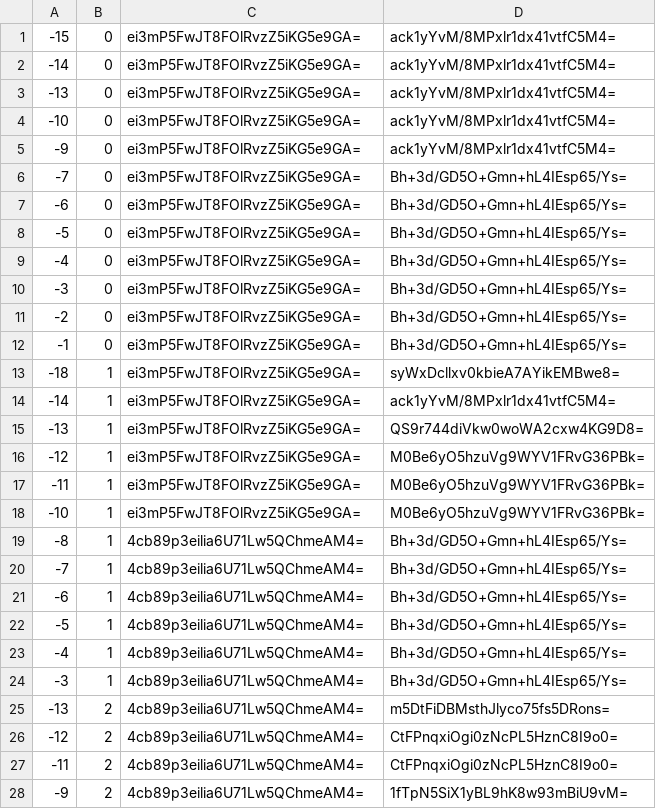
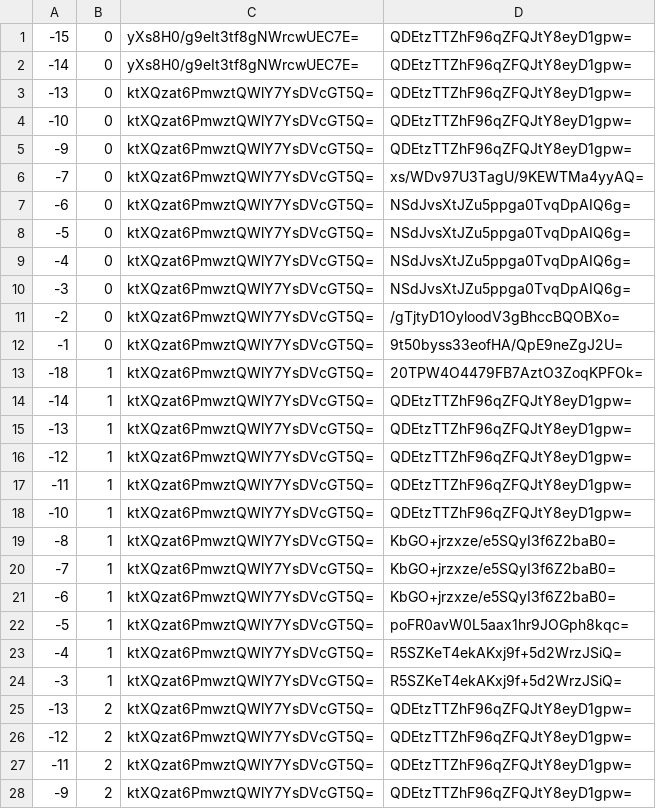
Before and after one commit to counterfitninja/chilled-end, a CSV file: tiles/zoom.-1/metadata/k.-1.0.csv, drawn as a sheet; only a part is shown; the diff covers the shown part only.

```diff
--- a/tiles/zoom.-1/metadata/k.-1.0.csv
+++ b/tiles/zoom.-1/metadata/k.-1.0.csv
@@ -1,28 +1,28 @@
--15,0,ei3mP5FwJT8FOlRvzZ5iKG5e9GA=,ack1yYvM/8MPxlr1dx41vtfC5M4=
--14,0,ei3mP5FwJT8FOlRvzZ5iKG5e9GA=,ack1yYvM/8MPxlr1dx41vtfC5M4=
--13,0,ei3mP5FwJT8FOlRvzZ5iKG5e9GA=,ack1yYvM/8MPxlr1dx41vtfC5M4=
--10,0,ei3mP5FwJT8FOlRvzZ5iKG5e9GA=,ack1yYvM/8MPxlr1dx41vtfC5M4=
--9,0,ei3mP5FwJT8FOlRvzZ5iKG5e9GA=,ack1yYvM/8MPxlr1dx41vtfC5M4=
--7,0,ei3mP5FwJT8FOlRvzZ5iKG5e9GA=,Bh+3d/GD5O+Gmn+hL4IEsp65/Ys=
--6,0,ei3mP5FwJT8FOlRvzZ5iKG5e9GA=,Bh+3d/GD5O+Gmn+hL4IEsp65/Ys=
--5,0,ei3mP5FwJT8FOlRvzZ5iKG5e9GA=,Bh+3d/GD5O+Gmn+hL4IEsp65/Ys=
--4,0,ei3mP5FwJT8FOlRvzZ5iKG5e9GA=,Bh+3d/GD5O+Gmn+hL4IEsp65/Ys=
--3,0,ei3mP5FwJT8FOlRvzZ5iKG5e9GA=,Bh+3d/GD5O+Gmn+hL4IEsp65/Ys=
--2,0,ei3mP5FwJT8FOlRvzZ5iKG5e9GA=,Bh+3d/GD5O+Gmn+hL4IEsp65/Ys=
--1,0,ei3mP5FwJT8FOlRvzZ5iKG5e9GA=,Bh+3d/GD5O+Gmn+hL4IEsp65/Ys=
--18,1,ei3mP5FwJT8FOlRvzZ5iKG5e9GA=,syWxDcllxv0kbieA7AYikEMBwe8=
--14,1,ei3mP5FwJT8FOlRvzZ5iKG5e9GA=,ack1yYvM/8MPxlr1dx41vtfC5M4=
--13,1,ei3mP5FwJT8FOlRvzZ5iKG5e9GA=,QS9r744diVkw0woWA2cxw4KG9D8=
--12,1,ei3mP5FwJT8FOlRvzZ5iKG5e9GA=,M0Be6yO5hzuVg9WYV1FRvG36PBk=
--11,1,ei3mP5FwJT8FOlRvzZ5iKG5e9GA=,M0Be6yO5hzuVg9WYV1FRvG36PBk=
--10,1,ei3mP5FwJT8FOlRvzZ5iKG5e9GA=,M0Be6yO5hzuVg9WYV1FRvG36PBk=
--8,1,4cb89p3eilia6U71Lw5QChmeAM4=,Bh+3d/GD5O+Gmn+hL4IEsp65/Ys=
--7,1,4cb89p3eilia6U71Lw5QChmeAM4=,Bh+3d/GD5O+Gmn+hL4IEsp65/Ys=
--6,1,4cb89p3eilia6U71Lw5QChmeAM4=,Bh+3d/GD5O+Gmn+hL4IEsp65/Ys=
--5,1,4cb89p3eilia6U71Lw5QChmeAM4=,Bh+3d/GD5O+Gmn+hL4IEsp65/Ys=
--4,1,4cb89p3eilia6U71Lw5QChmeAM4=,Bh+3d/GD5O+Gmn+hL4IEsp65/Ys=
--3,1,4cb89p3eilia6U71Lw5QChmeAM4=,Bh+3d/GD5O+Gmn+hL4IEsp65/Ys=
--13,2,4cb89p3eilia6U71Lw5QChmeAM4=,m5DtFiDBMsthJlyco75fs5DRons=
--12,2,4cb89p3eilia6U71Lw5QChmeAM4=,CtFPnqxiOgi0zNcPL5HznC8I9o0=
--11,2,4cb89p3eilia6U71Lw5QChmeAM4=,CtFPnqxiOgi0zNcPL5HznC8I9o0=
--9,2,4cb89p3eilia6U71Lw5QChmeAM4=,1fTpN5SiX1yBL9hK8w93mBiU9vM=
+-15,0,yXs8H0/g9eIt3tf8gNWrcwUEC7E=,QDEtzTTZhF96qZFQJtY8eyD1gpw=
+-14,0,yXs8H0/g9eIt3tf8gNWrcwUEC7E=,QDEtzTTZhF96qZFQJtY8eyD1gpw=
+-13,0,ktXQzat6PmwztQWlY7YsDVcGT5Q=,QDEtzTTZhF96qZFQJtY8eyD1gpw=
+-10,0,ktXQzat6PmwztQWlY7YsDVcGT5Q=,QDEtzTTZhF96qZFQJtY8eyD1gpw=
+-9,0,ktXQzat6PmwztQWlY7YsDVcGT5Q=,QDEtzTTZhF96qZFQJtY8eyD1gpw=
+-7,0,ktXQzat6PmwztQWlY7YsDVcGT5Q=,xs/WDv97U3TagU/9KEWTMa4yyAQ=
+-6,0,ktXQzat6PmwztQWlY7YsDVcGT5Q=,NSdJvsXtJZu5ppga0TvqDpAIQ6g=
+-5,0,ktXQzat6PmwztQWlY7YsDVcGT5Q=,NSdJvsXtJZu5ppga0TvqDpAIQ6g=
+-4,0,ktXQzat6PmwztQWlY7YsDVcGT5Q=,NSdJvsXtJZu5ppga0TvqDpAIQ6g=
+-3,0,ktXQzat6PmwztQWlY7YsDVcGT5Q=,NSdJvsXtJZu5ppga0TvqDpAIQ6g=
+-2,0,ktXQzat6PmwztQWlY7YsDVcGT5Q=,/gTjtyD1OyloodV3gBhccBQOBXo=
+-1,0,ktXQzat6PmwztQWlY7YsDVcGT5Q=,9t50byss33eofHA/QpE9neZgJ2U=
+-18,1,ktXQzat6PmwztQWlY7YsDVcGT5Q=,20TPW4O4479FB7AztO3ZoqKPFOk=
+-14,1,ktXQzat6PmwztQWlY7YsDVcGT5Q=,QDEtzTTZhF96qZFQJtY8eyD1gpw=
+-13,1,ktXQzat6PmwztQWlY7YsDVcGT5Q=,QDEtzTTZhF96qZFQJtY8eyD1gpw=
+-12,1,ktXQzat6PmwztQWlY7YsDVcGT5Q=,QDEtzTTZhF96qZFQJtY8eyD1gpw=
+-11,1,ktXQzat6PmwztQWlY7YsDVcGT5Q=,QDEtzTTZhF96qZFQJtY8eyD1gpw=
+-10,1,ktXQzat6PmwztQWlY7YsDVcGT5Q=,QDEtzTTZhF96qZFQJtY8eyD1gpw=
+-8,1,ktXQzat6PmwztQWlY7YsDVcGT5Q=,KbGO+jrzxze/e5SQyI3f6Z2baB0=
+-7,1,ktXQzat6PmwztQWlY7YsDVcGT5Q=,KbGO+jrzxze/e5SQyI3f6Z2baB0=
+-6,1,ktXQzat6PmwztQWlY7YsDVcGT5Q=,KbGO+jrzxze/e5SQyI3f6Z2baB0=
+-5,1,ktXQzat6PmwztQWlY7YsDVcGT5Q=,poFR0avW0L5aax1hr9JOGph8kqc=
+-4,1,ktXQzat6PmwztQWlY7YsDVcGT5Q=,R5SZKeT4ekAKxj9f+5d2WrzJSiQ=
+-3,1,ktXQzat6PmwztQWlY7YsDVcGT5Q=,R5SZKeT4ekAKxj9f+5d2WrzJSiQ=
+-13,2,ktXQzat6PmwztQWlY7YsDVcGT5Q=,QDEtzTTZhF96qZFQJtY8eyD1gpw=
+-12,2,ktXQzat6PmwztQWlY7YsDVcGT5Q=,QDEtzTTZhF96qZFQJtY8eyD1gpw=
+-11,2,ktXQzat6PmwztQWlY7YsDVcGT5Q=,QDEtzTTZhF96qZFQJtY8eyD1gpw=
+-9,2,ktXQzat6PmwztQWlY7YsDVcGT5Q=,QDEtzTTZhF96qZFQJtY8eyD1gpw=
```
Also changed, not shown: 70 edited cells elsewhere in this file, tiles/zoom.-1/metadata/k.-1.-1.csv, tiles/zoom.-1/metadata/k.0.-1.csv, 33 other files.
